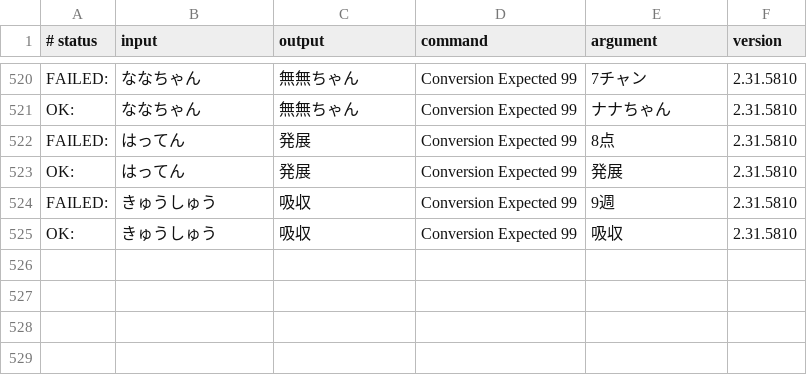
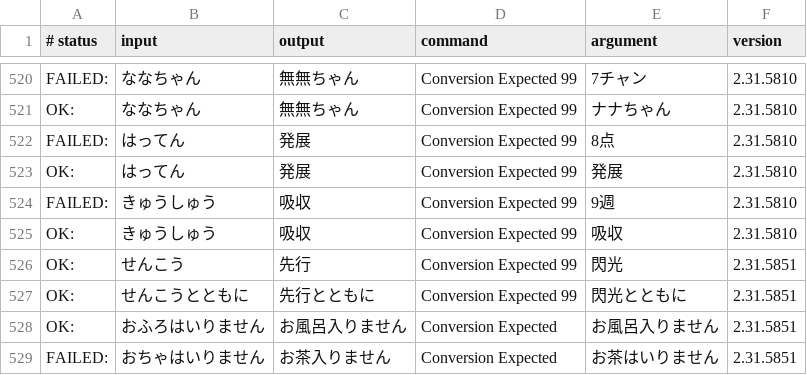
Before and after one commit to kimata1007/mozc-wai, a TSV file: src/data/dictionary_oss/evaluation.tsv, drawn as a sheet; only a part is shown, gaps mark what is left out.

Commit message:
Add tests to track the conversion results.
#typingquality

PiperOrigin-RevId: 786920110

```diff
--- a/src/data/dictionary_oss/evaluation.tsv
+++ b/src/data/dictionary_oss/evaluation.tsv
@@ -525 +525,5 @@ FAILED:	きゅうしゅう	吸収	Conversion Expected 99	9週	2.31.5810
 OK:	きゅうしゅう	吸収	Conversion Expected 99	吸収	2.31.5810
+OK:	せんこう	先行	Conversion Expected 99	閃光	2.31.5851
+OK:	せんこうとともに	先行とともに	Conversion Expected 99	閃光とともに	2.31.5851
+OK:	おふろはいりません	お風呂入りません	Conversion Expected	お風呂入りません	2.31.5851
+FAILED:	おちゃはいりません	お茶入りません	Conversion Expected	お茶はいりません	2.31.5851
```
Also changed, not shown: 1 other file.
